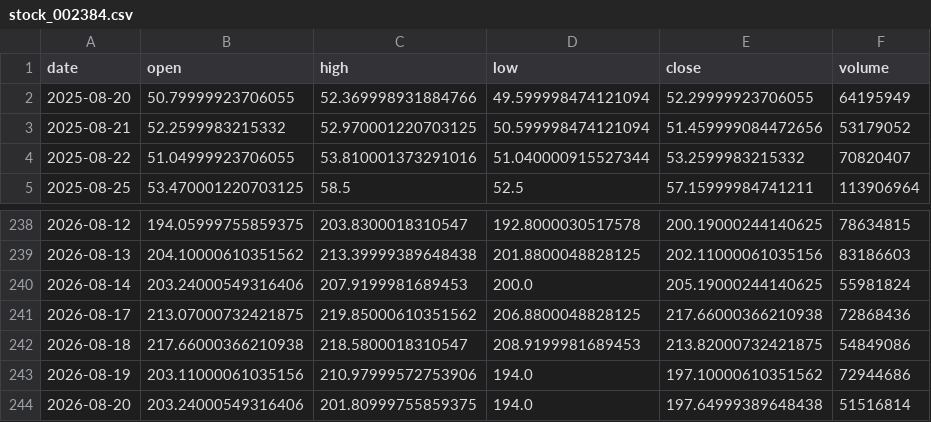
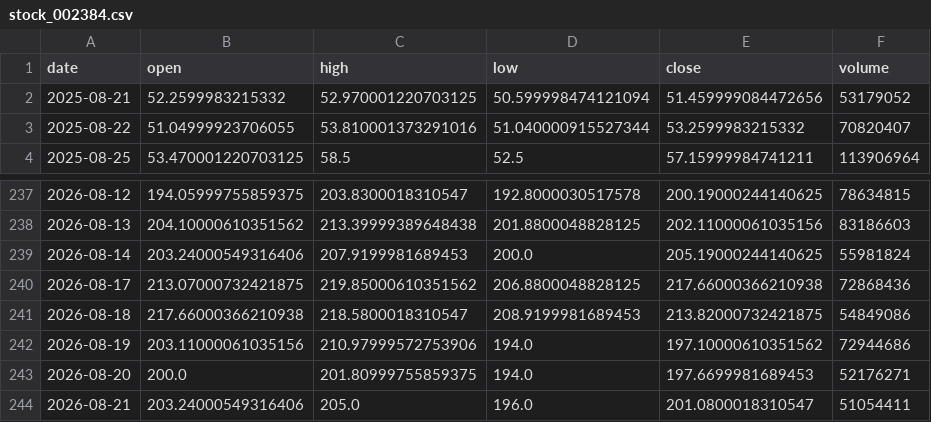
Before and after one commit to Luo923/stock-data-fetcher, a CSV file: data/stock_002384.csv, drawn as a sheet; only a part is shown, gaps mark what is left out.

```diff
--- a/data/stock_002384.csv
+++ b/data/stock_002384.csv
@@ -1,3 +1,2 @@
 date,open,high,low,close,volume
-2025-08-20,50.79999923706055,52.369998931884766,49.599998474121094,52.29999923706055,64195949
 2025-08-21,52.2599983215332,52.970001220703125,50.599998474121094,51.459999084472656,53179052
@@ -243,2 +242,3 @@ date,open,high,low,close,volume
 2026-08-19,203.11000061035156,210.97999572753906,194.0,197.10000610351562,72944686
-2026-08-20,203.24000549316406,201.80999755859375,194.0,197.64999389648438,51516814
+2026-08-20,200.0,201.80999755859375,194.0,197.6699981689453,52176271
+2026-08-21,203.24000549316406,205.0,196.0,201.0800018310547,51054411
```
Also changed, not shown: data/fund_000834.csv, data/stock_300476.csv, 38 other files.
